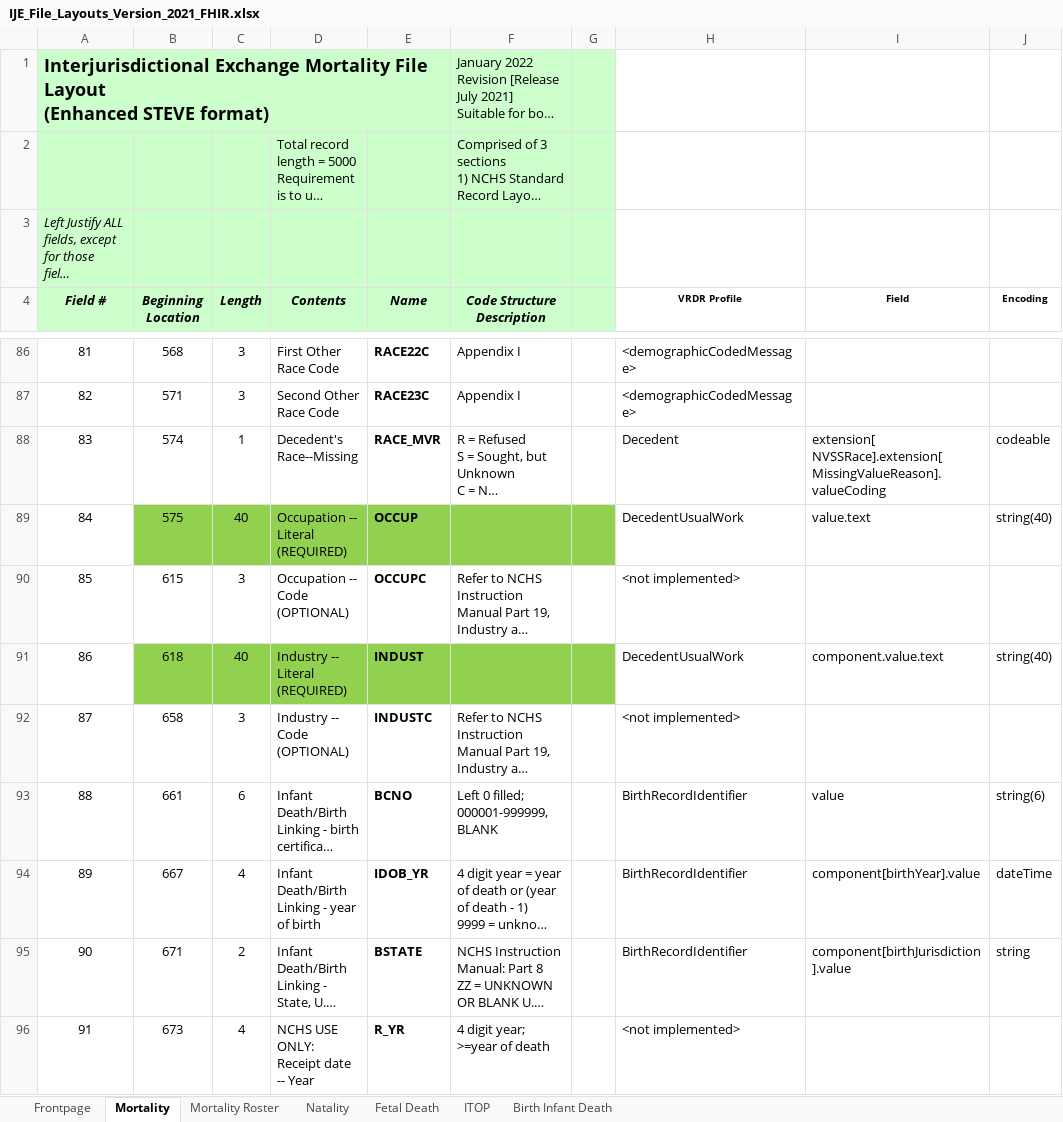
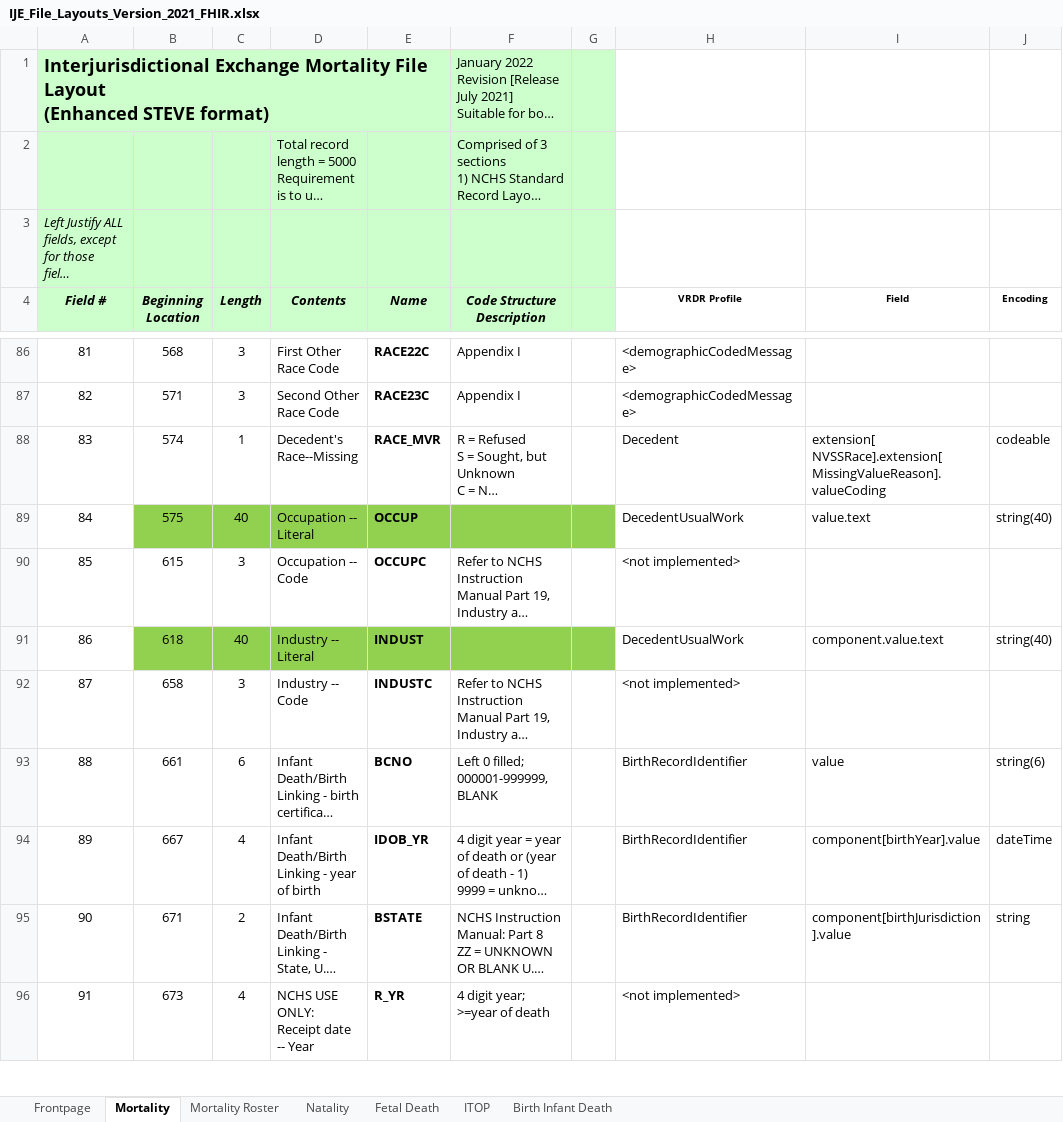
Before and after one commit to HL7/vrdr, an Excel workbook: input/images/IJE_File_Layouts_Version_2021_FHIR.xlsx, sheet Mortality, drawn as a sheet; only a part is shown, gaps mark what is left out; long unchanged cells end in …; values as stored, in another font and other column widths than the file's, no borders; the diff names each change by its address in the sheet, - before the commit and + after, or states it on an @@ line.

Commit message:
fixed (REQUIRED) in spreadsheet as per Kate Brett, and rerun script

```diff
--- a/input/images/IJE_File_Layouts_Version_2021_FHIR.xlsx (sheet Mortality)
+++ b/input/images/IJE_File_Layouts_Version_2021_FHIR.xlsx (sheet Mortality)
-D89 (Contents): Occupation -- Literal (REQUIRED)
+D89 (Contents): Occupation -- Literal
-D90 (Contents): Occupation -- Code (OPTIONAL)
+D90 (Contents): Occupation -- Code
-D91 (Contents): Industry -- Literal (REQUIRED)
+D91 (Contents): Industry -- Literal
-D92 (Contents): Industry -- Code (OPTIONAL)
+D92 (Contents): Industry -- Code
```
Also changed, not shown: 2 other files.
